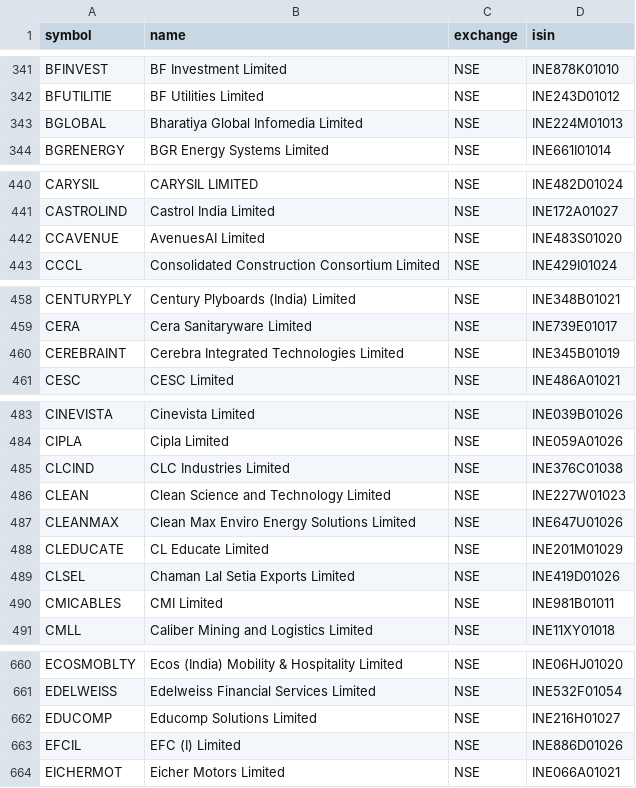
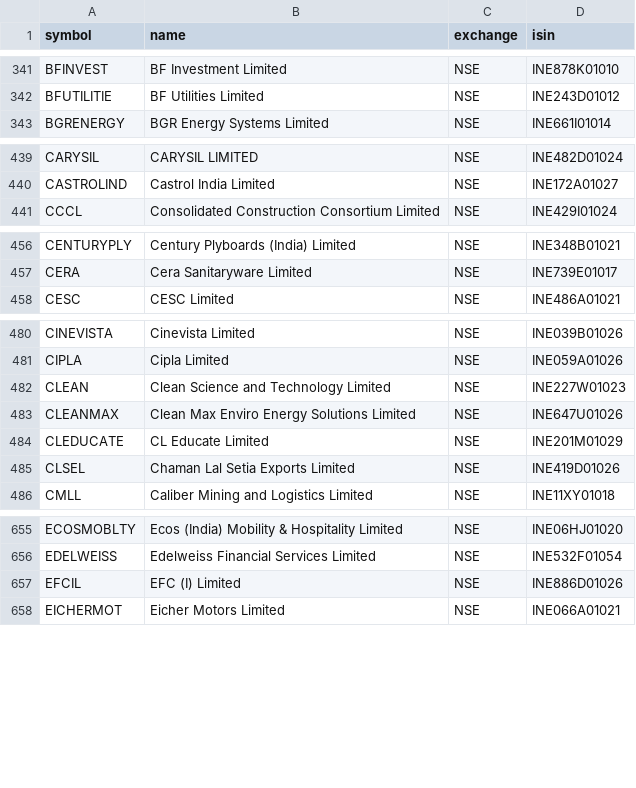
Before and after one commit to Shivam1kedia/Koredent, a CSV file: nse_tickers_lastgood.csv, drawn as a sheet; only a part is shown, gaps mark what is left out; the diff covers the shown part only; the diff names each change by its address in the sheet, - before the commit and + after, or states it on an @@ line.

```diff
--- a/nse_tickers_lastgood.csv
+++ b/nse_tickers_lastgood.csv
-row 343: BGLOBAL | Bharatiya Global Infomedia Limited | NSE | INE224M01013
-row 442: CCAVENUE | AvenuesAI Limited | NSE | INE483S01020
-row 460: CEREBRAINT | Cerebra Integrated Technologies Limited | NSE | INE345B01019
-row 485: CLCIND | CLC Industries Limited | NSE | INE376C01038
-row 490: CMICABLES | CMI Limited | NSE | INE981B01011
-row 662: EDUCOMP | Educomp Solutions Limited | NSE | INE216H01027
```
Also changed, not shown: 9 removed rows elsewhere in this file, universe_tickers.csv, 2 other files.
